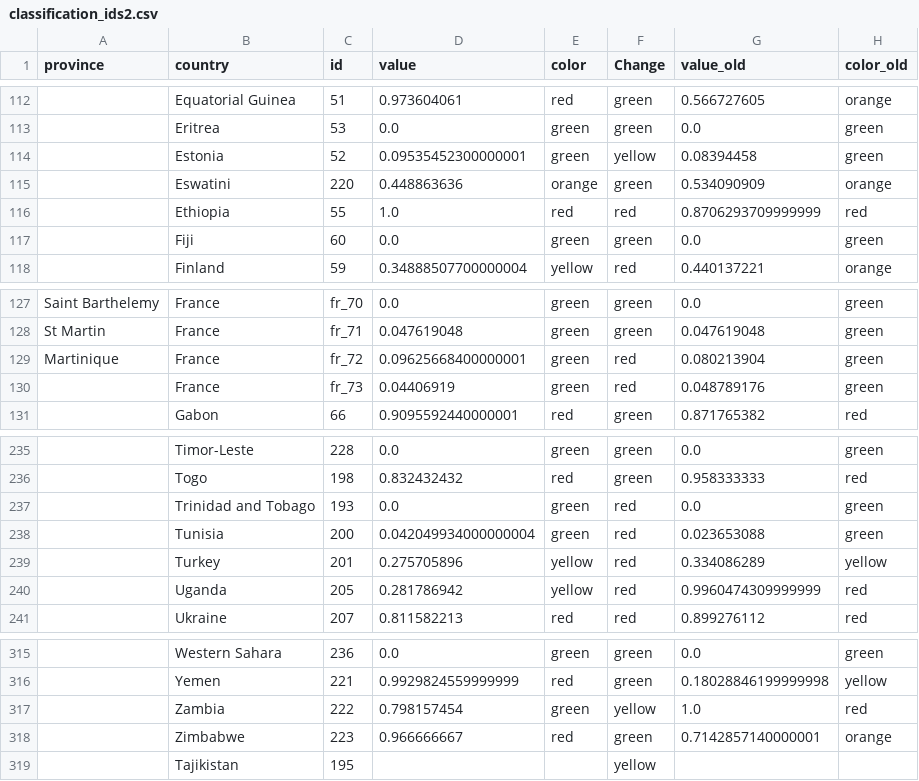
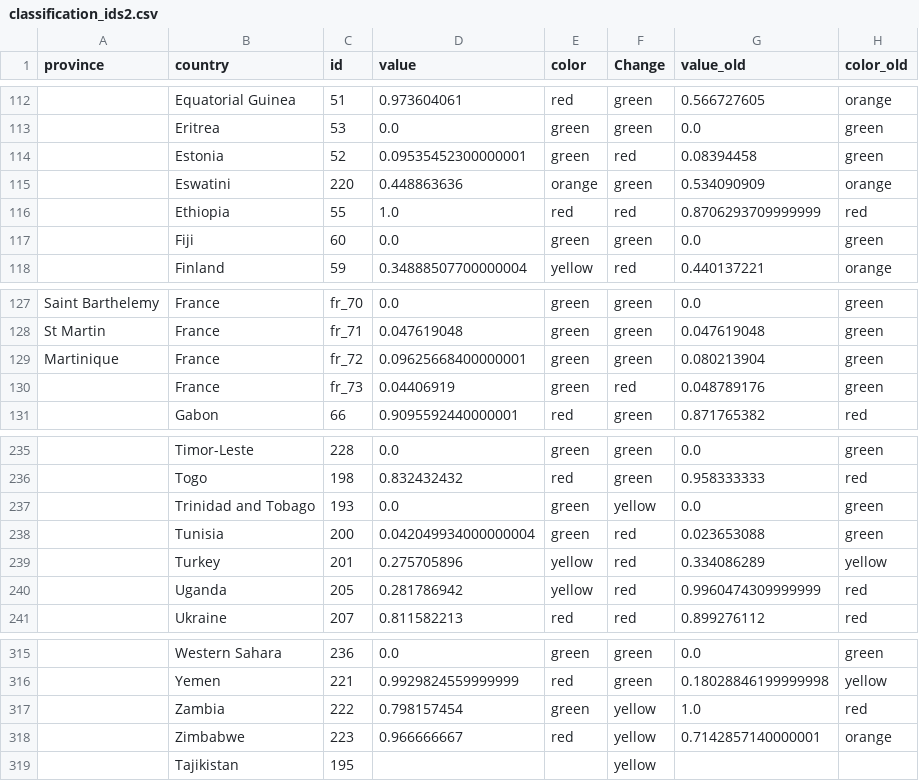
Before and after one commit to obuchel/COVID-19_map, a CSV file: classification_ids2.csv, drawn as a sheet; only a part is shown, gaps mark what is left out; the diff names each change by its address in the sheet, - before the commit and + after, or states it on an @@ line.

```diff
--- a/classification_ids2.csv
+++ b/classification_ids2.csv
-F114 (Change): yellow
+F114 (Change): red
-F129 (Change): red
+F129 (Change): green
-F237 (Change): red
+F237 (Change): yellow
-F318 (Change): green
+F318 (Change): yellow
```
Also changed, not shown: 1 other file.
